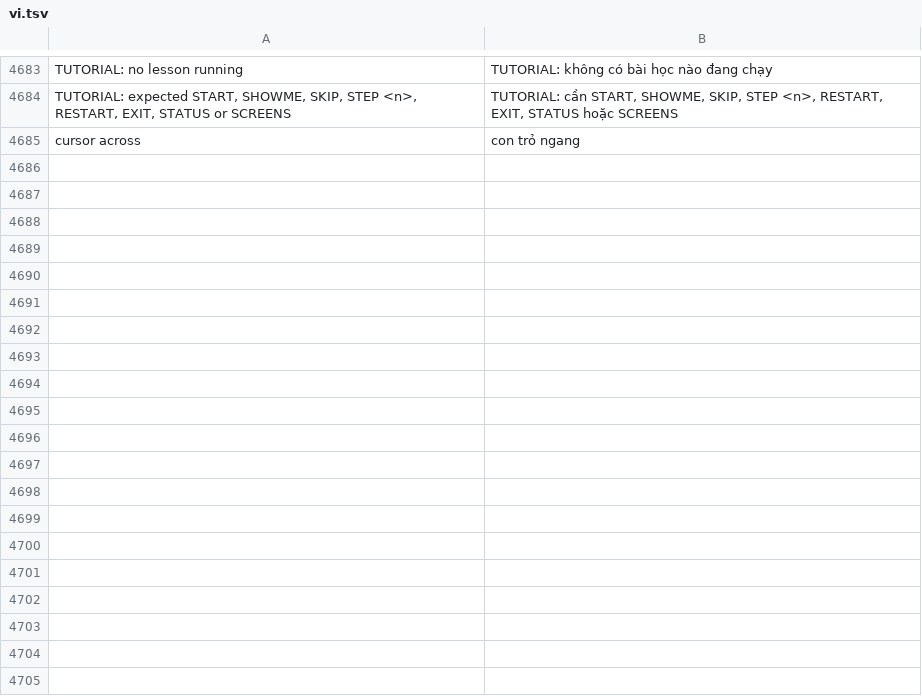
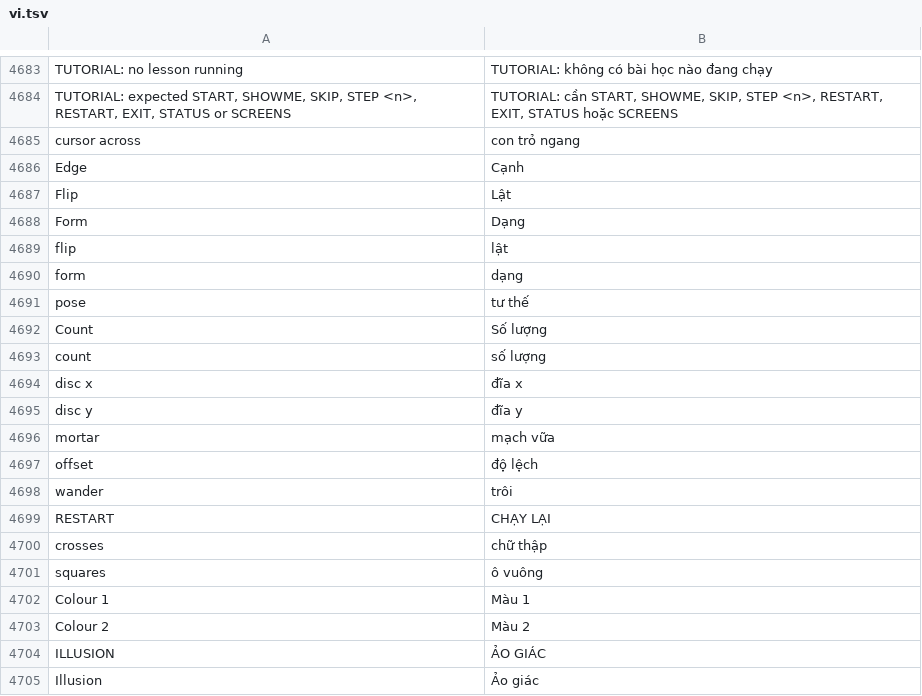
Before and after one commit to Utopian-Academy/Deckboy, a TSV file: data/lang/vi.tsv, drawn as a sheet; only a part is shown, gaps mark what is left out; the diff covers the shown part only; the diff names each change by its address in the sheet, - before the commit and + after, or states it on an @@ line.

```diff
--- a/data/lang/vi.tsv
+++ b/data/lang/vi.tsv
+row 4686: Edge | Cạnh
+row 4687: Flip | Lật
+row 4688: Form | Dạng
+row 4689: flip | lật
+row 4690: form | dạng
+row 4691: pose | tư thế
+row 4692: Count | Số lượng
+row 4693: count | số lượng
+row 4694: disc x | đĩa x
+row 4695: disc y | đĩa y
+row 4696: mortar | mạch vữa
+row 4697: offset | độ lệch
+row 4698: wander | trôi
+row 4699: RESTART | CHẠY LẠI
+row 4700: crosses | chữ thập
+row 4701: squares | ô vuông
+row 4702: Colour 1 | Màu 1
+row 4703: Colour 2 | Màu 2
+row 4704: ILLUSION | ẢO GIÁC
+row 4705: Illusion | Ảo giác
```
Also changed, not shown: 58 added rows elsewhere in this file, data/lang/da.tsv, data/lang/lum.tsv, 48 other files.
